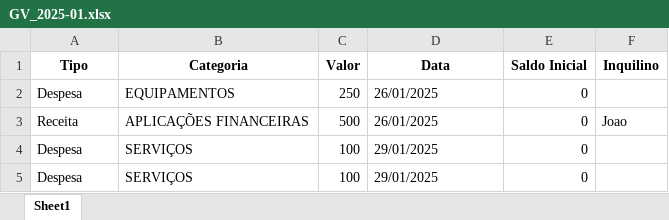
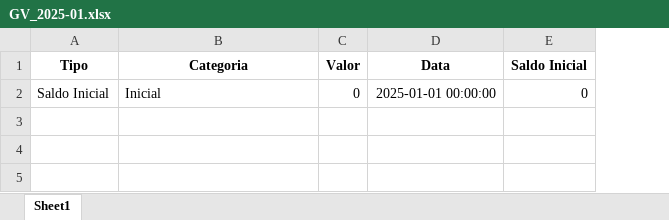
Before and after one commit to LuizHillebrande/Controle_condominio, an Excel workbook: GV_2025-01.xlsx, sheet Sheet1, drawn as a sheet; values as stored, in another font and other column widths than the file's, no borders; removed rows and columns are numbered as before the commit, all else as after; the diff names each change by its address in the sheet, - before the commit and + after, or states it on an @@ line.

```diff
--- a/GV_2025-01.xlsx (sheet Sheet1)
+++ b/GV_2025-01.xlsx (sheet Sheet1)
-column F (Inquilino), empty
-row 2: Despesa | EQUIPAMENTOS | 250 | 26/01/2025 | 0
-row 3: Receita | APLICAÇÕES FINANCEIRAS | 500 | 26/01/2025 | 0 | Joao
-row 4: Despesa | SERVIÇOS | 100 | 29/01/2025 | 0
-row 5: Despesa | SERVIÇOS | 100 | 29/01/2025 | 0
+row 2: Saldo Inicial | Inicial | 0 | 2025-01-01 00:00:00 | 0
```
Also changed, not shown: JLP_2024-12.xlsx, categorias_despesas.xlsx, 17 other files.
